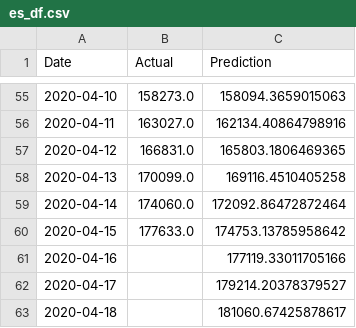
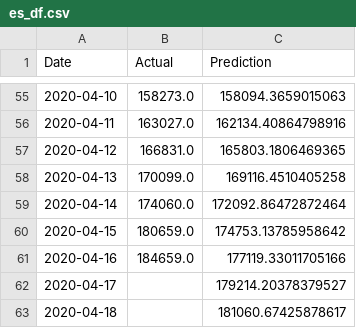
Before and after one commit to bosulliv/covid, a CSV file: data/processed/es_df.csv, drawn as a sheet; only a part is shown, gaps mark what is left out.

```diff
--- a/data/processed/es_df.csv
+++ b/data/processed/es_df.csv
@@ -59,4 +59,4 @@ Date,Actual,Prediction
 2020-04-14,174060.0,172092.86472872464
-2020-04-15,177633.0,174753.13785958642
-2020-04-16,,177119.33011705166
+2020-04-15,180659.0,174753.13785958642
+2020-04-16,184659.0,177119.33011705166
 2020-04-17,,179214.20378379527
```
Also changed, not shown: data/processed/de_df.csv, data/processed/fr_df.csv, 16 other files.
